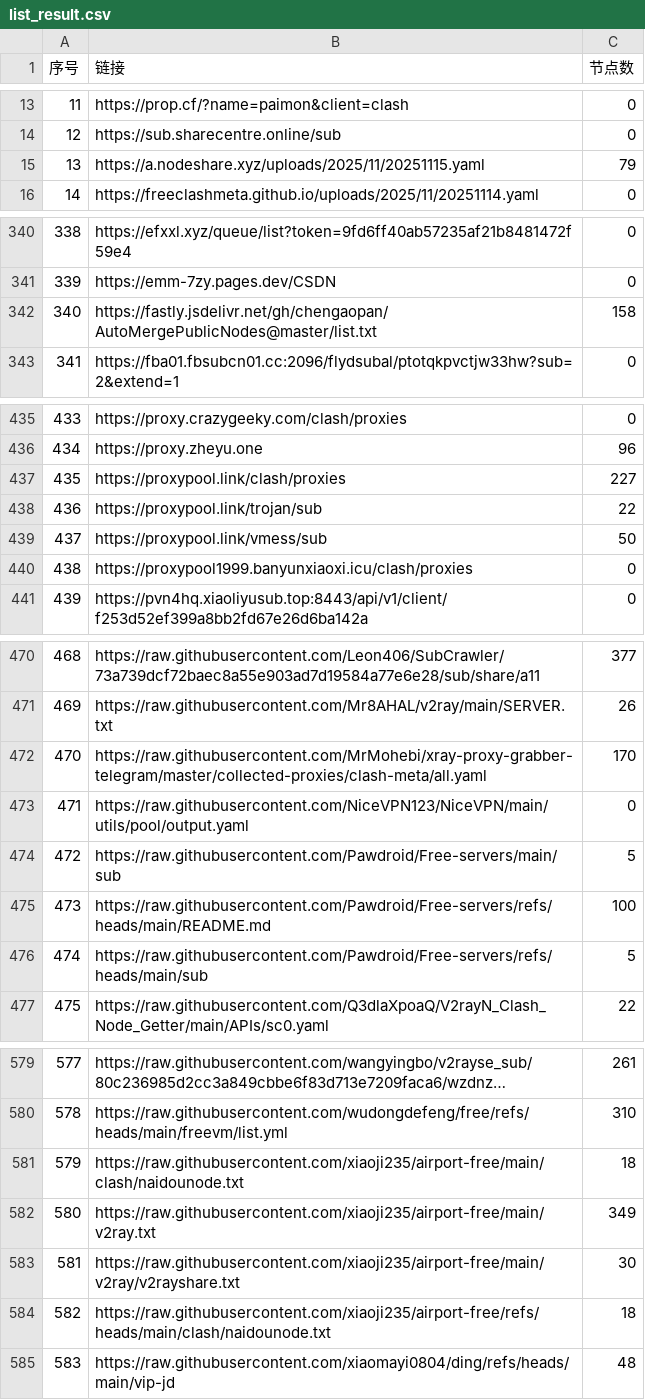
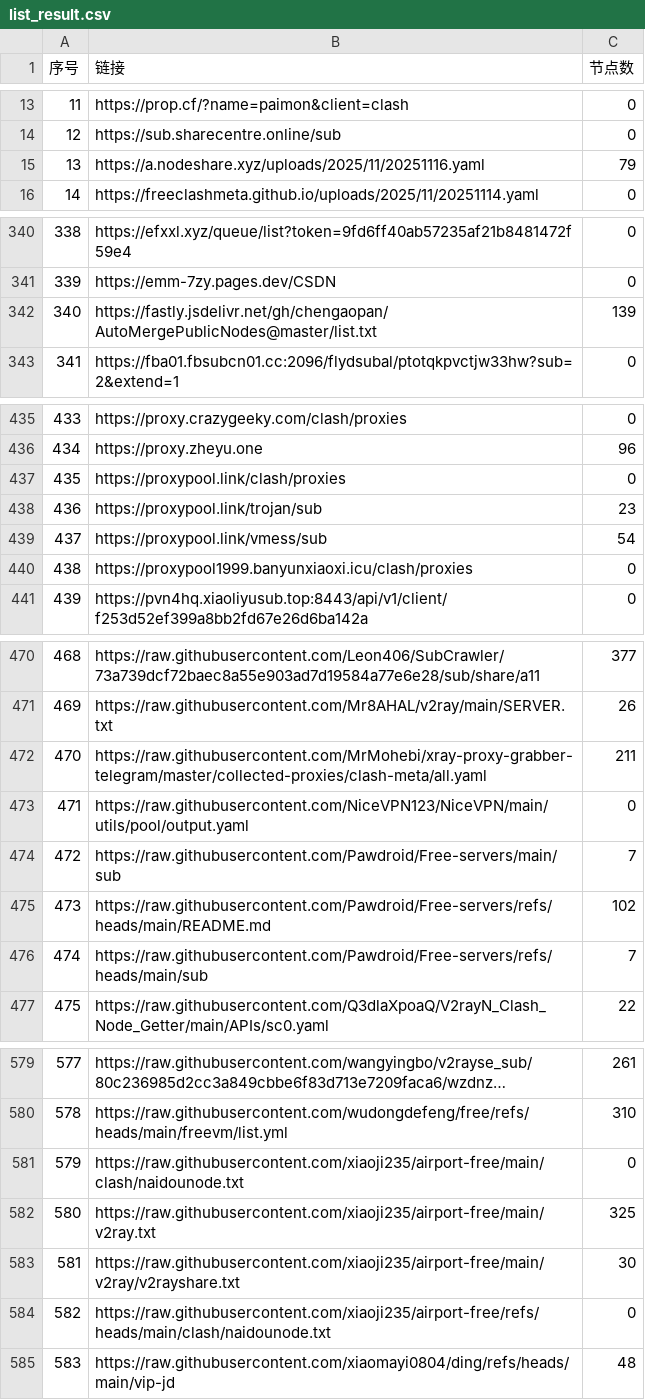
Before and after one commit to x-isd/pachong-tom, a CSV file: list_result.csv, drawn as a sheet; only a part is shown, gaps mark what is left out; long unchanged cells end in …; the diff covers the shown part only.

```diff
--- a/list_result.csv
+++ b/list_result.csv
@@ -14,3 +14,3 @@
 12, https://sub.sharecentre.online/sub,0
-13,https://a.nodeshare.xyz/uploads/2025/11/20251115.yaml,79
+13,https://a.nodeshare.xyz/uploads/2025/11/20251116.yaml,79
 14,https://freeclashmeta.github.io/uploads/2025/11/20251114.yaml,0
@@ -341,3 +341,3 @@
 339,https://emm-7zy.pages.dev/CSDN,0
-340,https://fastly.jsdelivr.net/gh/chengaopan/AutoMergePublicNodes@master/list.txt,158
+340,https://fastly.jsdelivr.net/gh/chengaopan/AutoMergePublicNodes@master/list.txt,139
 341,https://fba01.fbsubcn01.cc:2096/flydsubal/ptotqkpvctjw33hw?sub=2&extend=1,0
@@ -436,5 +436,5 @@
 434,https://proxy.zheyu.one,96
-435,https://proxypool.link/clash/proxies,227
-436,https://proxypool.link/trojan/sub,22
-437,https://proxypool.link/vmess/sub,50
+435,https://proxypool.link/clash/proxies,0
+436,https://proxypool.link/trojan/sub,23
+437,https://proxypool.link/vmess/sub,54
 438,https://proxypool1999.banyunxiaoxi.icu/clash/proxies,0
@@ -471,7 +471,7 @@
 469,https://raw.githubusercontent.com/Mr8AHAL/v2ray/main/SERVER.txt,26
-470,https://raw.githubusercontent.com/MrMohebi/xray-proxy-grabber-telegram/master/collected-proxies/clash-meta/all.yaml,170
+470,https://raw.githubusercontent.com/MrMohebi/xray-proxy-grabber-telegram/master/collected-proxies/clash-meta/all.yaml,211
 471,https://raw.githubusercontent.com/NiceVPN123/NiceVPN/main/utils/pool/output.yaml,0
-472,https://raw.githubusercontent.com/Pawdroid/Free-servers/main/sub,5
-473,https://raw.githubusercontent.com/Pawdroid/Free-servers/refs/heads/main/README.md,100
-474,https://raw.githubusercontent.com/Pawdroid/Free-servers/refs/heads/main/sub,5
+472,https://raw.githubusercontent.com/Pawdroid/Free-servers/main/sub,7
+473,https://raw.githubusercontent.com/Pawdroid/Free-servers/refs/heads/main/README.md,102
+474,https://raw.githubusercontent.com/Pawdroid/Free-servers/refs/heads/main/sub,7
 475,https://raw.githubusercontent.com/Q3dlaXpoaQ/V2rayN_Clash_Node_Getter/main/APIs/sc0.yaml,22
@@ -580,6 +580,6 @@
 578,https://raw.githubusercontent.com/wudongdefeng/free/refs/heads/main/freevm/list.yml,310
-579,https://raw.githubusercontent.com/xiaoji235/airport-free/main/clash/naidounode.txt,18
-580,https://raw.githubusercontent.com/xiaoji235/airport-free/main/v2ray.txt,349
+579,https://raw.githubusercontent.com/xiaoji235/airport-free/main/clash/naidounode.txt,0
+580,https://raw.githubusercontent.com/xiaoji235/airport-free/main/v2ray.txt,325
 581,https://raw.githubusercontent.com/xiaoji235/airport-free/main/v2ray/v2rayshare.txt,30
-582,https://raw.githubusercontent.com/xiaoji235/airport-free/refs/heads/main/clash/naidounode.txt,18
+582,https://raw.githubusercontent.com/xiaoji235/airport-free/refs/heads/main/clash/naidounode.txt,0
 583,https://raw.githubusercontent.com/xiaomayi0804/ding/refs/heads/main/vip-jd,48
```
Also changed, not shown: 16 edited cells elsewhere in this file, 36 other files.
